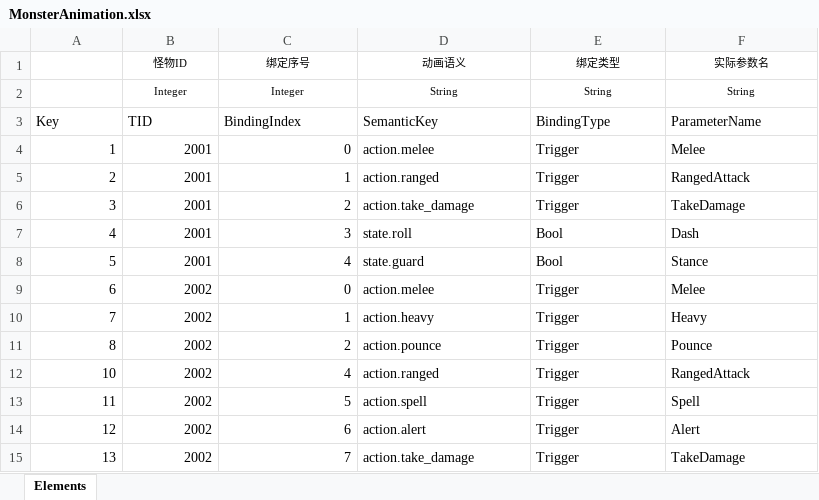
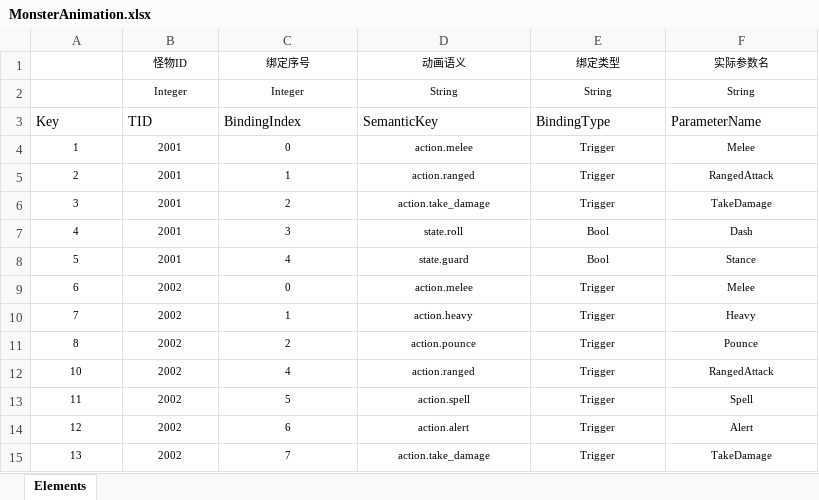
Before and after one commit to Ggbond276/Project-Emberwild, an Excel workbook: Data/Tables/MonsterAnimation.xlsx, sheet Elements, drawn as a sheet; values as stored, in another font and other column widths than the file's, no borders; table styles not drawn; the diff names each change by its address in the sheet, - before the commit and + after, or states it on an @@ line.

```diff
--- a/Data/Tables/MonsterAnimation.xlsx (sheet Elements)
+++ b/Data/Tables/MonsterAnimation.xlsx (sheet Elements)
@@ A4:F15 text size: smaller @@
-A4:C15 alignment: right
+A4:C15 alignment: center
-D4:F15 alignment: left
+D4:F15 alignment: center
```
Also changed, not shown: Data/Tables/AttackDefine.xlsx, Data/Tables/CharacterDefine.xlsx, 24 other files.
